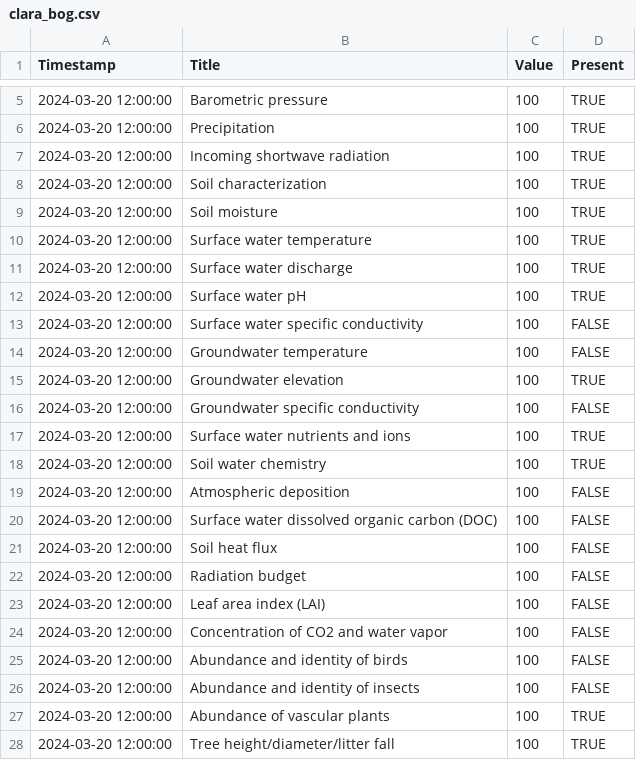
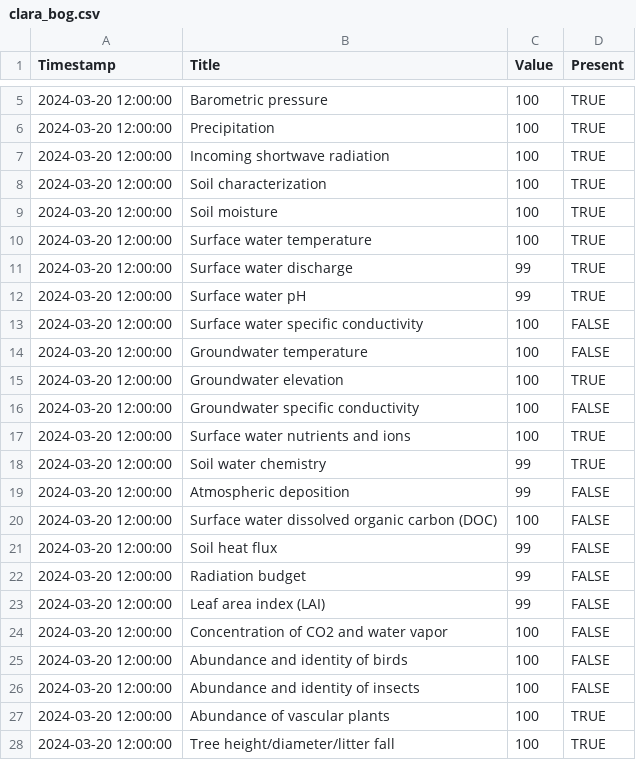
Before and after one commit to crayonmelon/test_csv_file, a CSV file: clara_bog.csv, drawn as a sheet; only a part is shown, gaps mark what is left out.

Commit message:
Update clara_bog.csv

```diff
--- a/clara_bog.csv
+++ b/clara_bog.csv
@@ -10,4 +10,4 @@ Timestamp,Title,Value,Present
 2024-03-20 12:00:00,Surface water temperature,100,TRUE
-2024-03-20 12:00:00,Surface water discharge,100,TRUE
-2024-03-20 12:00:00,Surface water pH,100,TRUE
+2024-03-20 12:00:00,Surface water discharge,99,TRUE
+2024-03-20 12:00:00,Surface water pH,99,TRUE
 2024-03-20 12:00:00,Surface water specific conductivity,100,FALSE
@@ -17,8 +17,8 @@ Timestamp,Title,Value,Present
 2024-03-20 12:00:00,Surface water nutrients and ions,100,TRUE
-2024-03-20 12:00:00,Soil water chemistry,100,TRUE
-2024-03-20 12:00:00,Atmospheric deposition,100,FALSE
+2024-03-20 12:00:00,Soil water chemistry,99,TRUE
+2024-03-20 12:00:00,Atmospheric deposition,99,FALSE
 2024-03-20 12:00:00,Surface water dissolved organic carbon (DOC),100,FALSE
-2024-03-20 12:00:00,Soil heat flux,100,FALSE
-2024-03-20 12:00:00,Radiation budget,100,FALSE
-2024-03-20 12:00:00,Leaf area index (LAI),100,FALSE
+2024-03-20 12:00:00,Soil heat flux,99,FALSE
+2024-03-20 12:00:00,Radiation budget,99,FALSE
+2024-03-20 12:00:00,Leaf area index (LAI),99,FALSE
 2024-03-20 12:00:00,Concentration of CO2 and water vapor,100,FALSE
```
